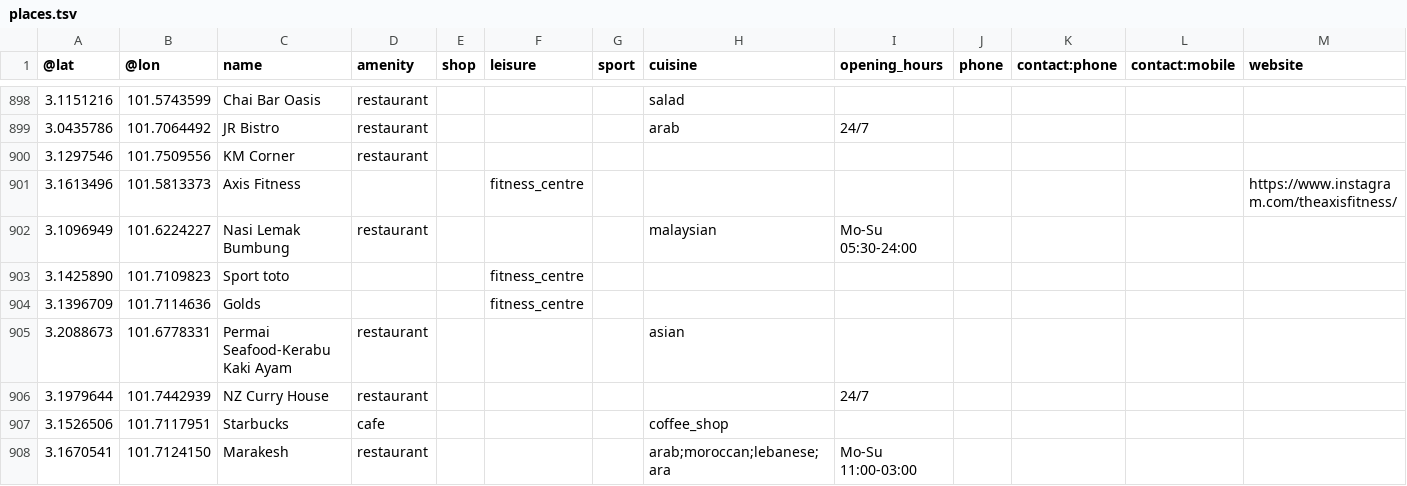
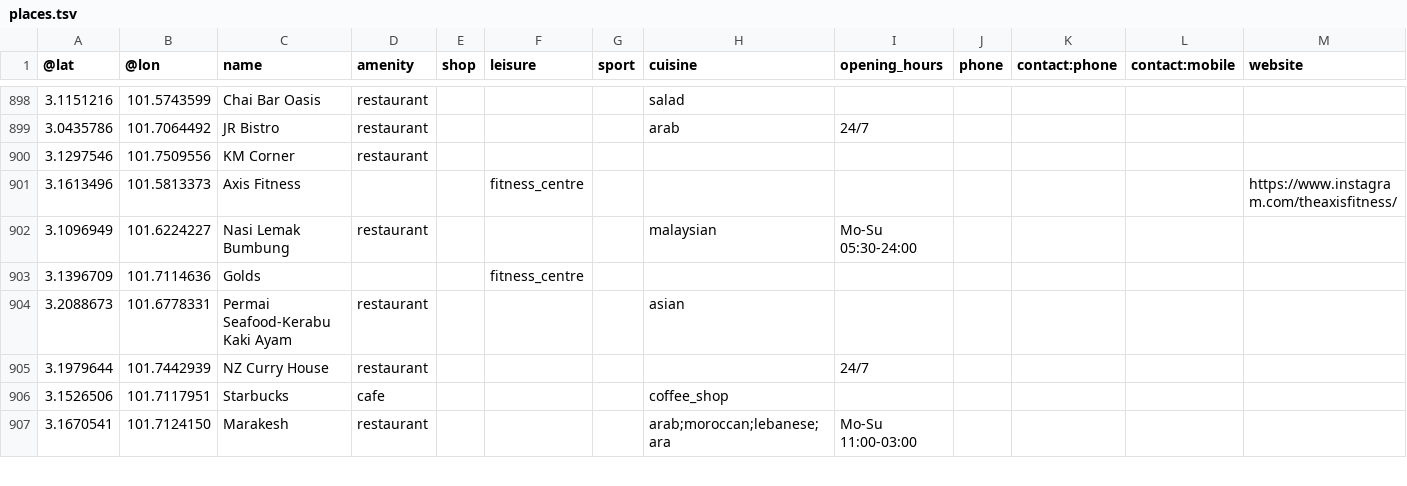
Before and after one commit to lionolazycat-jom/jomoutkl, a TSV file: places.tsv, drawn as a sheet; only a part is shown, gaps mark what is left out; rows hold the shown columns only; the diff names each change by its address in the sheet, - before the commit and + after, or states it on an @@ line.

```diff
--- a/places.tsv
+++ b/places.tsv
-row 903: 3.1425890 | 101.7109823 | Sport toto |  |  | fitness_centre
```
Also changed, not shown: 1 other file.
